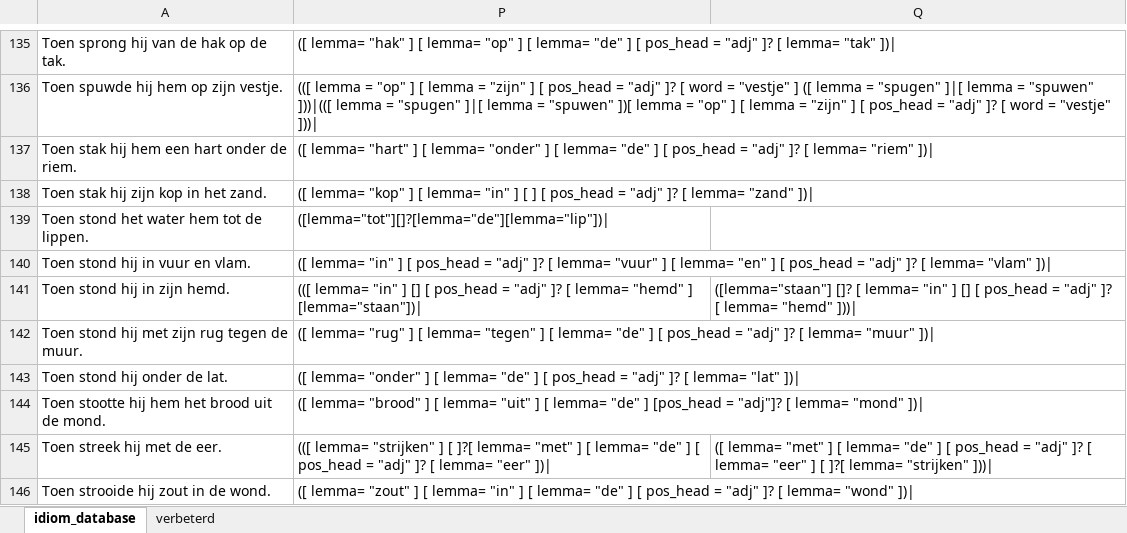
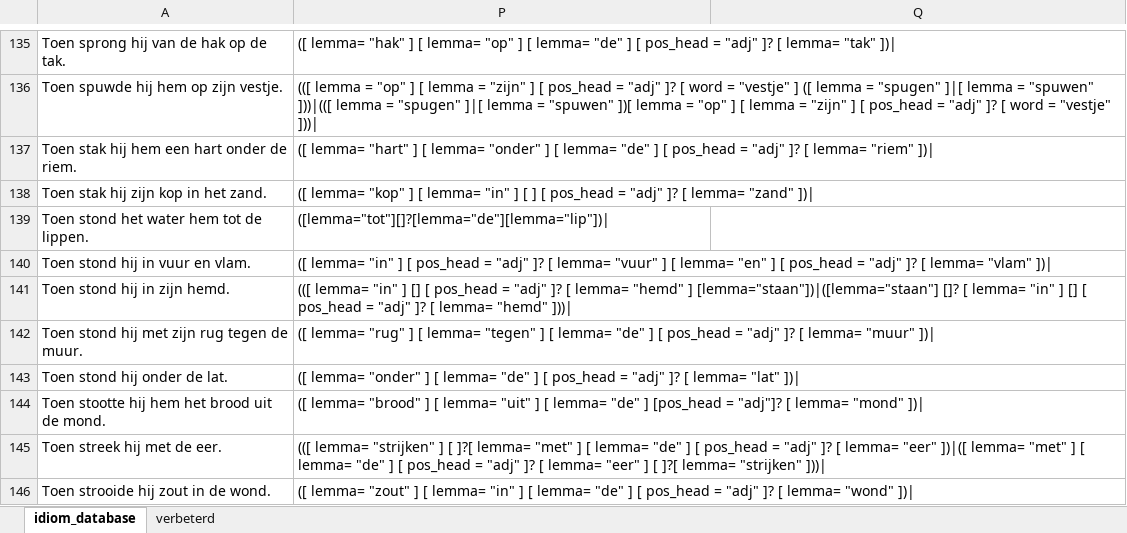
Before and after one commit to s2589036/mp, an Excel workbook: results/idiom_database_sprenger_with_queries.xlsx, sheet idiom_database, drawn as a sheet; only a part is shown, gaps mark what is left out; values as stored, in another font and other column widths than the file's, no borders; the diff covers the shown part only; the diff names each change by its address in the sheet, - before the commit and + after, or states it on an @@ line.

Commit message:
copied separate parts from queries to one column or each idiom

```diff
--- a/results/idiom_database_sprenger_with_queries.xlsx (sheet idiom_database)
+++ b/results/idiom_database_sprenger_with_queries.xlsx (sheet idiom_database)
-P141: …"hemd" ] [lemma="staan"])|
+P141: …"hemd" ] [lemma="staan"])|([lemma="staan"] []? [ lemma= "in" ] [] [ pos_head = "adj" ]? [ lemma= "hemd" ]))|
-Q141: ([lemma="staan"] []? [ lemma= "in" ] [] [ pos_head = "adj" ]? [ lemma= "hemd" ]))|
+Q141: (empty)
-P145: …lemma= "eer" ])|
+P145: …lemma= "eer" ])|([ lemma= "met" ] [ lemma= "de" ] [ pos_head = "adj" ]? [ lemma= "eer" ] [ ]?[ lemma= "strijken" ]))|
-Q145: ([ lemma= "met" ] [ lemma= "de" ] [ pos_head = "adj" ]? [ lemma= "eer" ] [ ]?[ lemma= "strijken" ]))|
+Q145: (empty)
```
Also changed, not shown: 29 edited cells elsewhere in this sheet.
